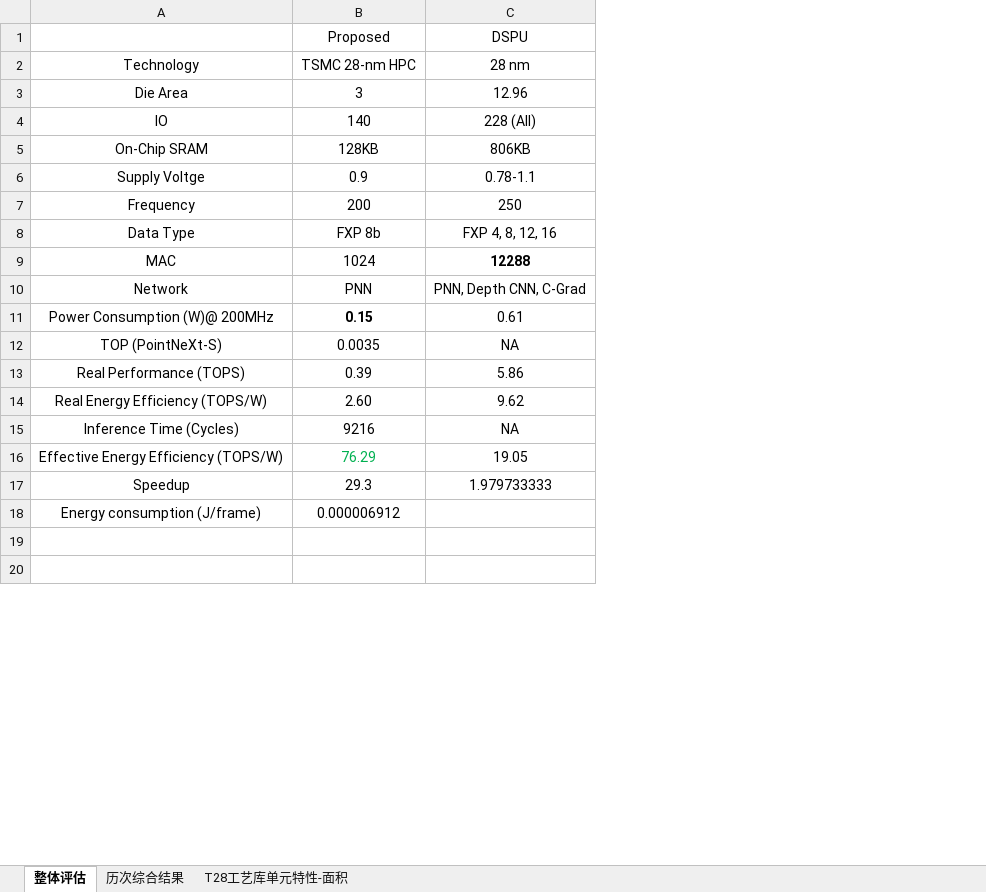
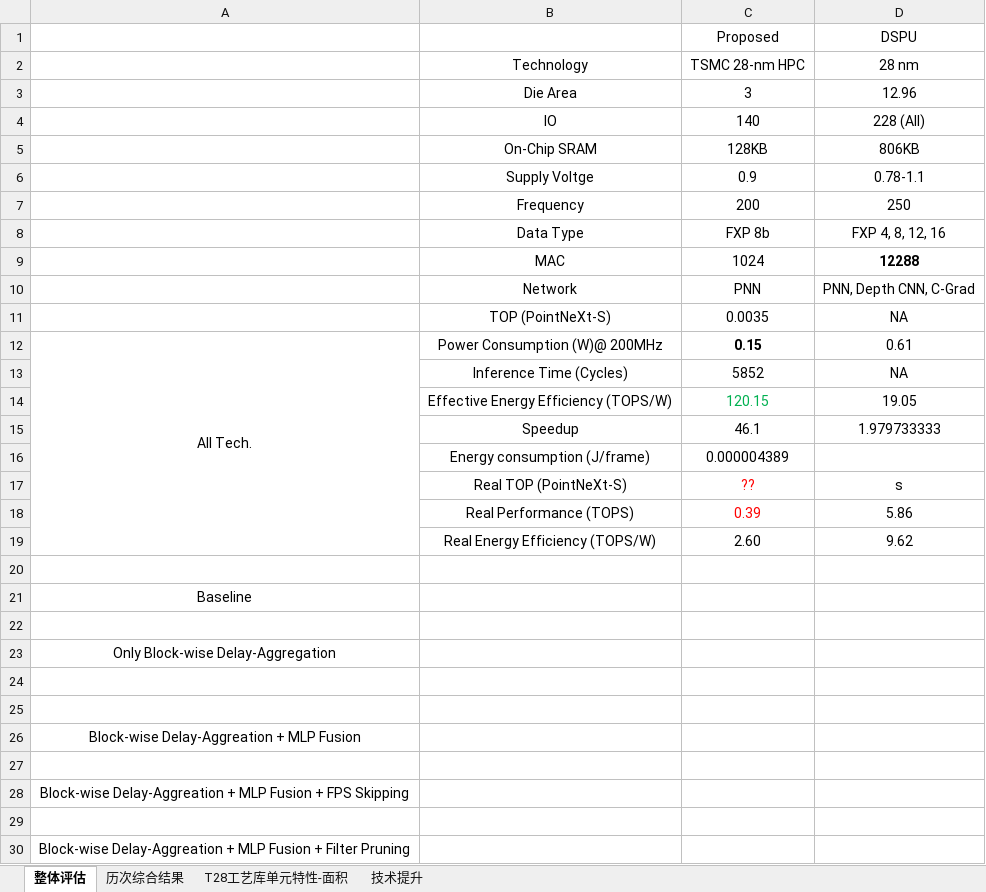
Before and after one commit to Yuzhe-Fu/PointCloudAcc, an Excel workbook: hardware/docs/01-top/点云硬件参数分析.xlsx, sheet 整体评估, drawn as a sheet; only a part is shown; values as stored, in another font and other column widths than the file's, no borders; addresses are those after the commit; the diff names each change by its address in the sheet, - before the commit and + after, or states it on an @@ line.

```diff
--- a/hardware/docs/01-top/点云硬件参数分析.xlsx (sheet 整体评估)
+++ b/hardware/docs/01-top/点云硬件参数分析.xlsx (sheet 整体评估)
+sheet tab: 技术提升
+column A, row 12: All Tech.; rows 21-23: Baseline |  | Only Block-wise Delay-Aggregation; row 30: Block-wise Delay-Aggreation + MLP Fusion + Filter Pruning
@@ row 12 moved to row 11: TOP (PointNeXt-S) @@
+row 13:  | Inference Time (Cycles) | 5852 | NA
+row 14:  | Effective Energy Efficiency (TOPS/W) | 120.15 | 19.05
+row 15:  | Speedup | 46.1 | 1.979733333
+row 16:  | Energy consumption (J/frame) | 0.000004389
+row 17:  | Real TOP (PointNeXt-S) | ?? | s
-C18 text colour: black
+C18 text colour: #FF0000
-row 20: Inference Time (Cycles) | 9216 | NA
+row 20: (empty)
-B21: Effective Energy Efficiency (TOPS/W)
+B21: (empty)
-C21 (Proposed): 76.29
+C21 (Proposed): (empty)
-D21 (DSPU): 19.05
+D21 (DSPU): (empty)
-row 22: Speedup | 29.3 | 1.979733333
+row 22: (empty)
-B23: Energy consumption (J/frame)
+B23: (empty)
-C23 (Proposed): 0.000006912
+C23 (Proposed): (empty)
+row 24: (empty)
+row 25: (empty)
+row 26: Block-wise Delay-Aggreation + MLP Fusion
+row 27: (empty)
+row 28: Block-wise Delay-Aggreation + MLP Fusion + FPS Skipping
```
Also changed, not shown: formulas that keep their value, hardware/docs/01-top/点云网络结构分析.xlsx, 1 other file.
